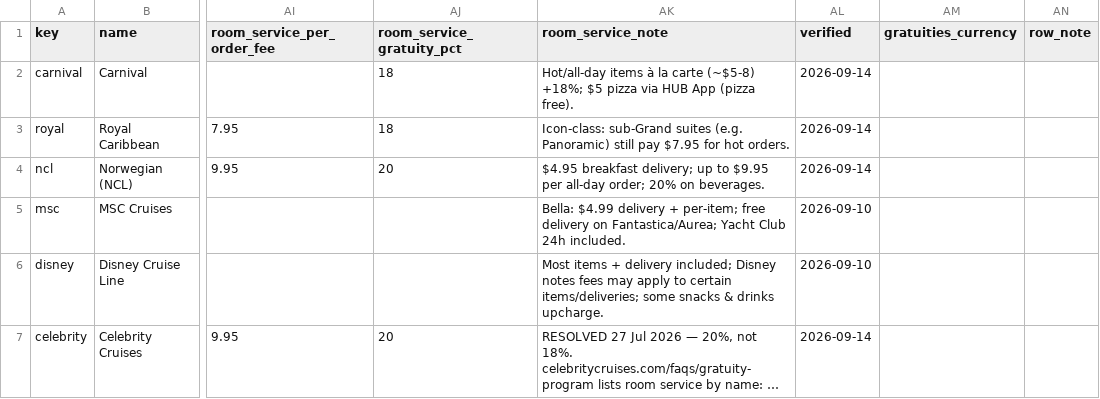
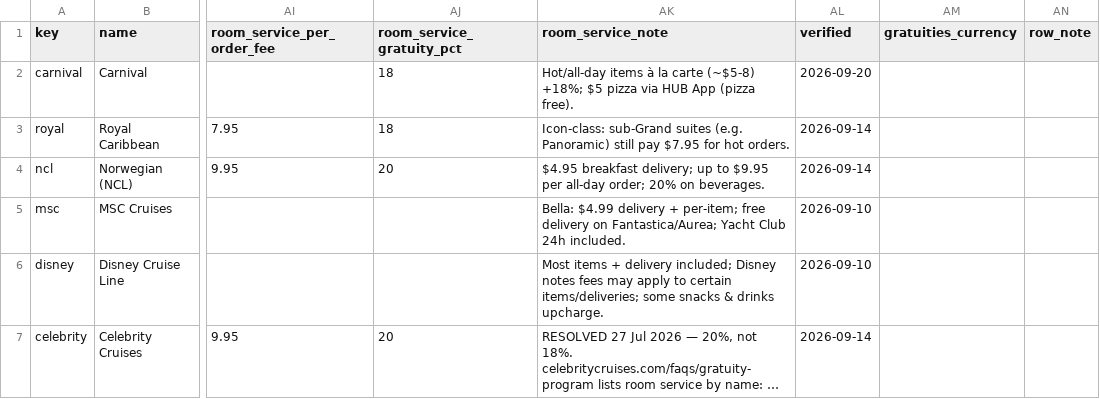
Before and after one commit to NorgeNED/cruiseclarify-data, a CSV file: cruise-costs.csv, drawn as a sheet; only a part is shown, gaps mark what is left out; long unchanged cells end in …; the diff names each change by its address in the sheet, - before the commit and + after, or states it on an @@ line.

```diff
--- a/cruise-costs.csv
+++ b/cruise-costs.csv
-AL2 (verified): 2026-09-14
+AL2 (verified): 2026-09-20
```
Also changed, not shown: 1 other file.
